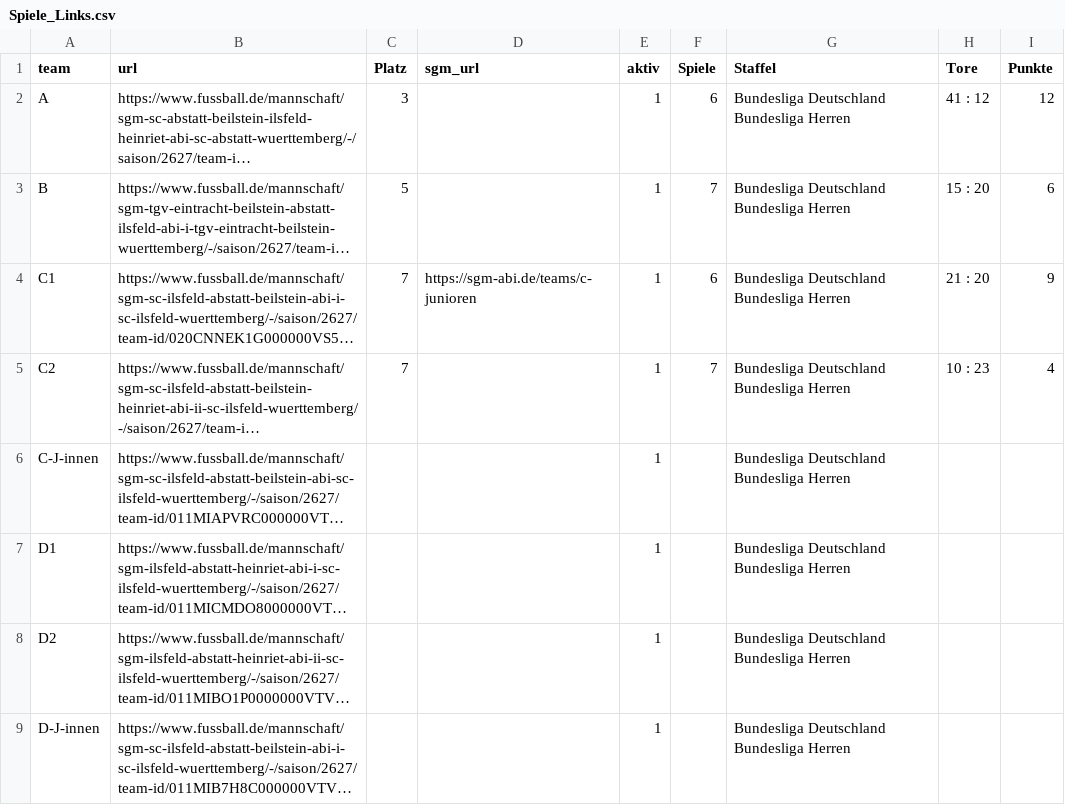
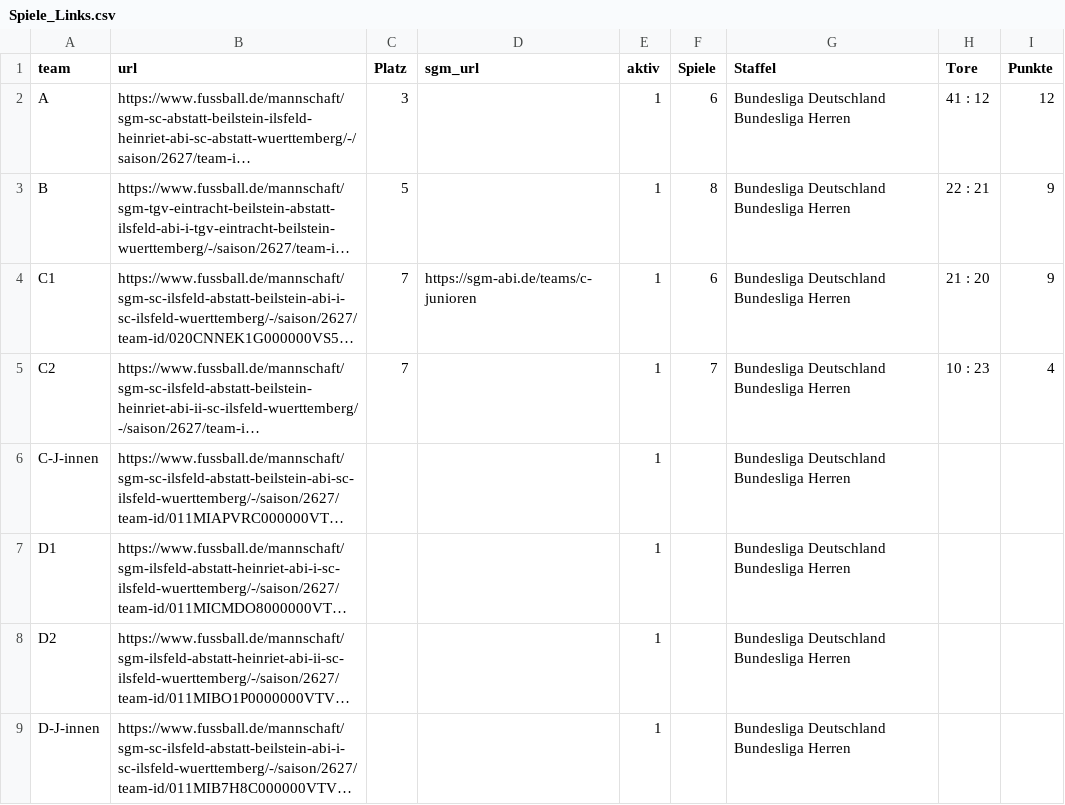
Before and after one commit to sgm-abi/fussball-widgets, a CSV file: scripts/Spiele_Links.csv, drawn as a sheet; long unchanged cells end in …; the diff names each change by its address in the sheet, - before the commit and + after, or states it on an @@ line.

```diff
--- a/scripts/Spiele_Links.csv
+++ b/scripts/Spiele_Links.csv
-F3 (Spiele): 7
+F3 (Spiele): 8
-H3 (Tore): 15 : 20
+H3 (Tore): 22 : 21
-I3 (Punkte): 6
+I3 (Punkte): 9
```
Also changed, not shown: 18 other files.
